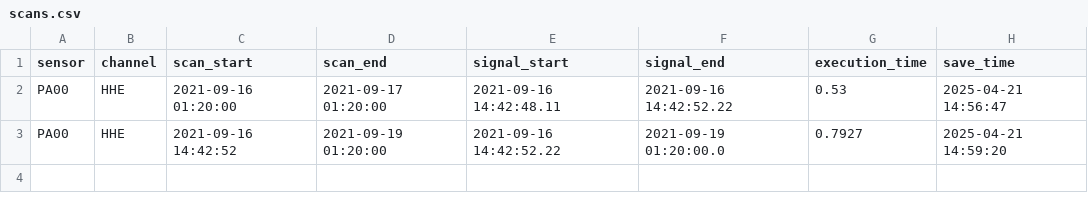
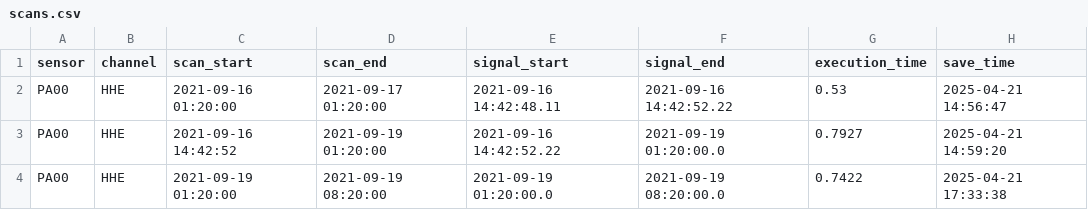
Before and after one commit to CoDaSLab/MSPC-Seismic, a CSV file: data/metadata/scans.csv, drawn as a sheet; the diff names each change by its address in the sheet, - before the commit and + after, or states it on an @@ line.

```diff
--- a/data/metadata/scans.csv
+++ b/data/metadata/scans.csv
+row 4: PA00 | HHE | 2021-09-19 01:20:00 | 2021-09-19 08:20:00 | 2021-09-19 01:20:00.0 | 2021-09-19 08:20:00.0 | 0.7422 | 2025-04-21 17:33:38
```
Also changed, not shown: 1 other file.
